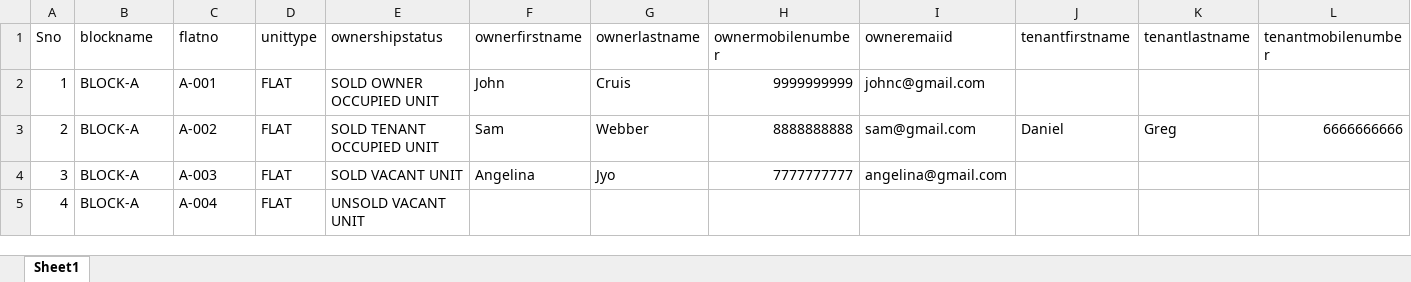
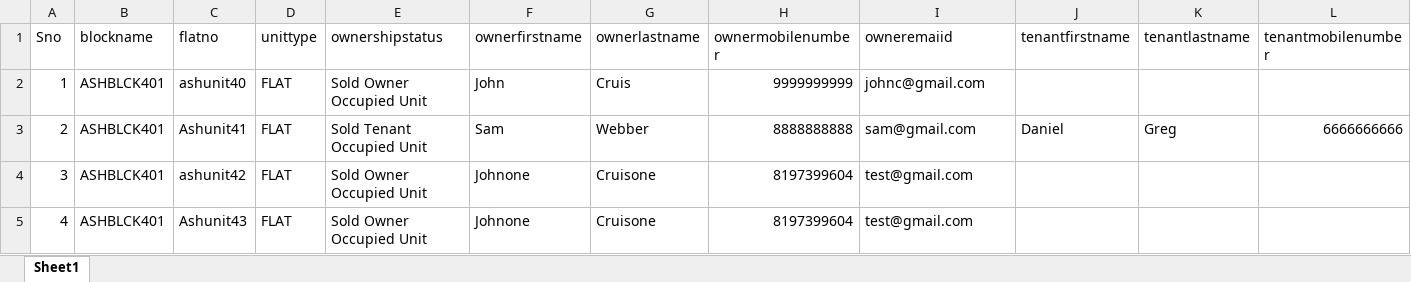
Before and after one commit to sowmyapadmanabuni/OyeSocietyWeb, an Excel workbook: src/assets/Excel/Demo_Unit_Detailstemplate.xlsx, sheet Sheet1, drawn as a sheet; only a part is shown; values as stored, in another font and other column widths than the file's, no borders; the diff names each change by its address in the sheet, - before the commit and + after, or states it on an @@ line.

```diff
--- a/src/assets/Excel/Demo_Unit_Detailstemplate.xlsx (sheet Sheet1)
+++ b/src/assets/Excel/Demo_Unit_Detailstemplate.xlsx (sheet Sheet1)
-B2:B5 (blockname): BLOCK-A
+B2:B5 (blockname): ASHBLCK401
-C2 (flatno): A-001
+C2 (flatno): ashunit40
-E2 (ownershipstatus): SOLD OWNER OCCUPIED UNIT
+E2 (ownershipstatus): Sold Owner Occupied Unit
-C3 (flatno): A-002
+C3 (flatno): Ashunit41
-E3 (ownershipstatus): SOLD TENANT OCCUPIED UNIT
+E3 (ownershipstatus): Sold Tenant Occupied Unit
-C4 (flatno): A-003
+C4 (flatno): ashunit42
-E4 (ownershipstatus): SOLD VACANT UNIT
+E4 (ownershipstatus): Sold Owner Occupied Unit
-F4 (ownerfirstname): Angelina
+F4 (ownerfirstname): Johnone
-G4 (ownerlastname): Jyo
+G4 (ownerlastname): Cruisone
-H4 (ownermobilenumber): 7777777777
+H4 (ownermobilenumber): 8197399604
-I4 (owneremaiid): angelina@gmail.com
+I4 (owneremaiid): test@gmail.com
-C5 (flatno): A-004
+C5 (flatno): Ashunit43
-E5 (ownershipstatus): UNSOLD VACANT UNIT
+E5 (ownershipstatus): Sold Owner Occupied Unit
-F5 (ownerfirstname): (empty)
+F5 (ownerfirstname): Johnone
-G5 (ownerlastname): (empty)
+G5 (ownerlastname): Cruisone
-H5 (ownermobilenumber): (empty)
+H5 (ownermobilenumber): 8197399604
-I5 (owneremaiid): (empty)
+I5 (owneremaiid): test@gmail.com
```
Also changed, not shown: 3 other files.
